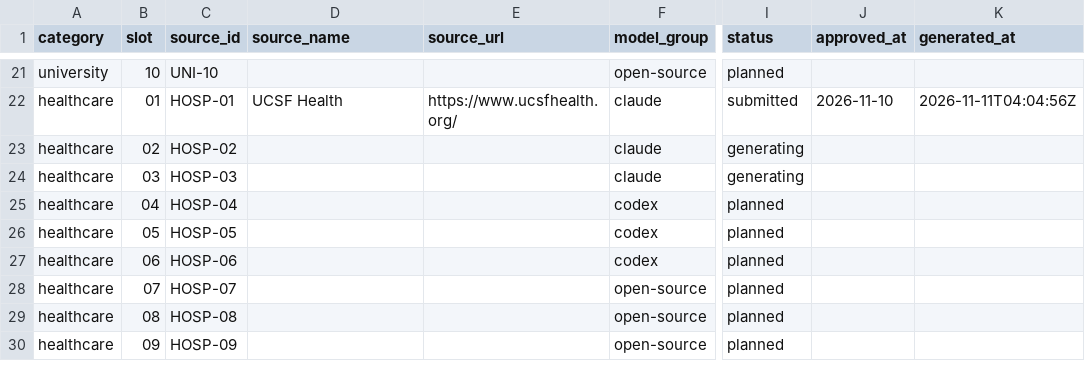
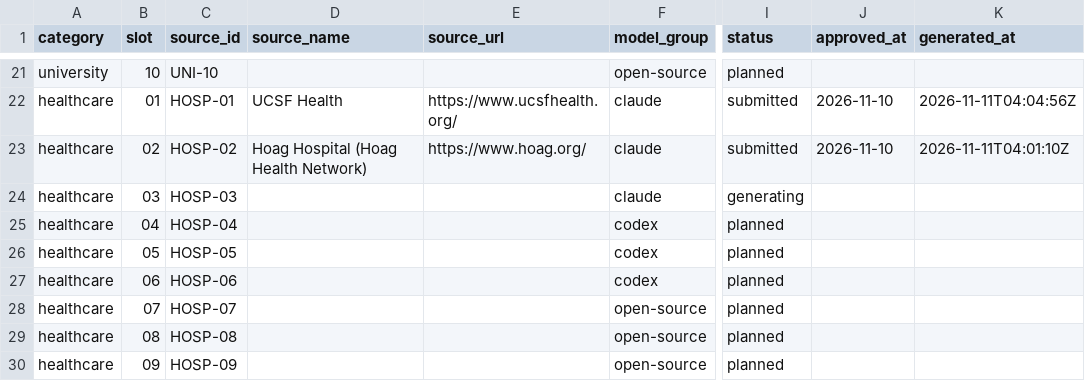
Before and after one commit to tienvu-lol/Accessibility-HCI-and-LLM-Research, a CSV file: Websites/metadata/assignments.csv, drawn as a sheet; only a part is shown, gaps mark what is left out; the diff names each change by its address in the sheet, - before the commit and + after, or states it on an @@ line.

Commit message:
[healthcare][claude][HOSP-02] Add replica

```diff
--- a/Websites/metadata/assignments.csv
+++ b/Websites/metadata/assignments.csv
-D23 (source_name): (empty)
+D23 (source_name): Hoag Hospital (Hoag Health Network)
-E23 (source_url): (empty)
+E23 (source_url): https://www.hoag.org/
-I23 (status): generating
+I23 (status): submitted
-J23 (approved_at): (empty)
+J23 (approved_at): 2026-11-10
-K23 (generated_at): (empty)
+K23 (generated_at): 2026-11-11T04:01:10Z
```
Also changed, not shown: 28 other files.
